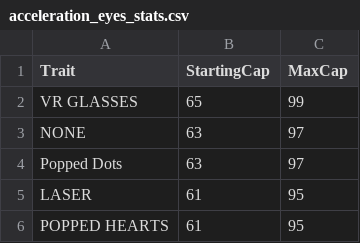
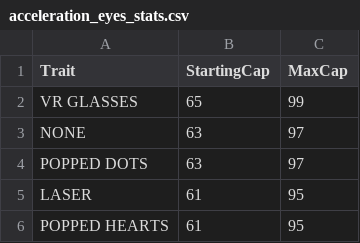
Before and after one commit to thenerdassassin/DapperDino, a CSV file: data_tables/acceleration_eyes_stats.csv, drawn as a sheet; only a part is shown.

Commit message:
Fixed bugs. 1. Popped Dots bug 2. Dino 0 missing

```diff
--- a/data_tables/acceleration_eyes_stats.csv
+++ b/data_tables/acceleration_eyes_stats.csv
@@ -3,3 +3,3 @@ VR GLASSES,65,99
 NONE,63,97
-Popped Dots,63,97
+POPPED DOTS,63,97
 LASER,61,95
```
Also changed, not shown: data_tables/traitToStatMap.csv.
